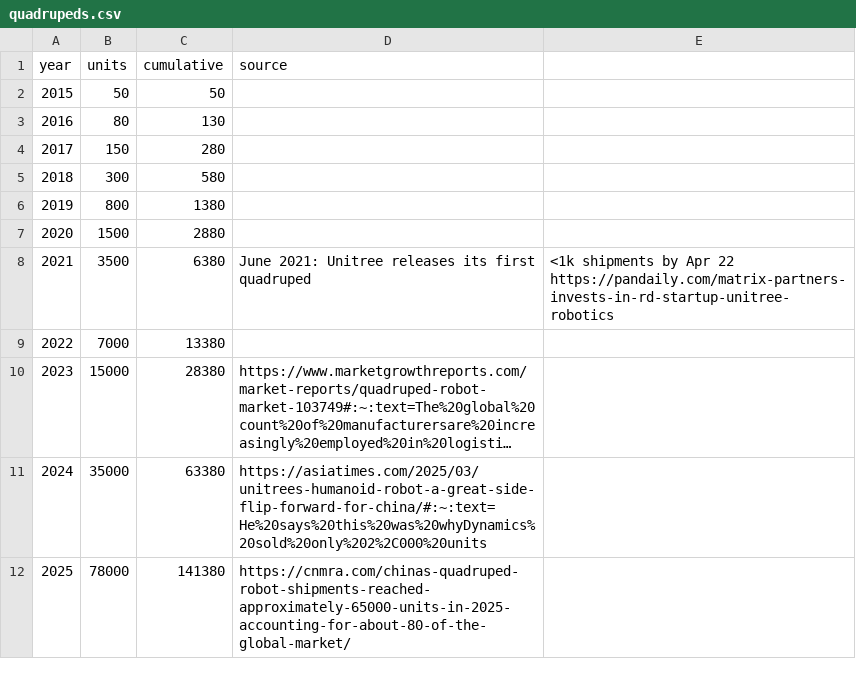
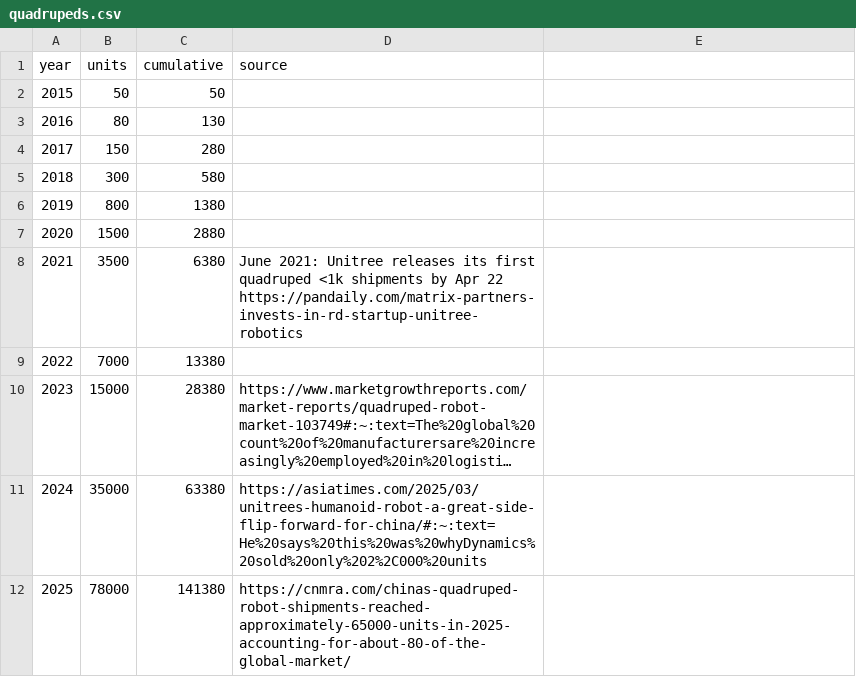
Before and after one commit to exmateriae/roboticsproductiondata, a CSV file: quadrupeds.csv, drawn as a sheet; long unchanged cells end in ….

Commit message:
Fix formatting in quadrupeds.csv entry for 2021

```diff
--- a/quadrupeds.csv
+++ b/quadrupeds.csv
@@ -7,3 +7,3 @@ year,units,cumulative,source
 2020,1500,2880,
-2021,3500,6380, June 2021: Unitree releases its first quadruped, <1k shipments by Apr 22 https://pandaily.com/matrix-partners-invests-in-rd-startup-unitree-robotics
+2021,3500,6380, June 2021: Unitree releases its first quadruped <1k shipments by Apr 22 https://pandaily.com/matrix-partners-invests-in-rd-startup-unitree-robotics
 2022,7000,13380,
```
